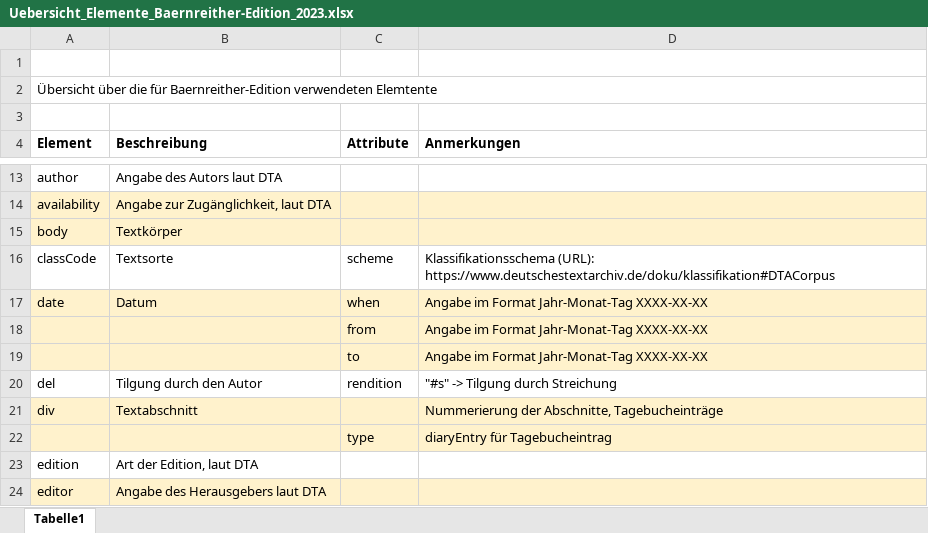
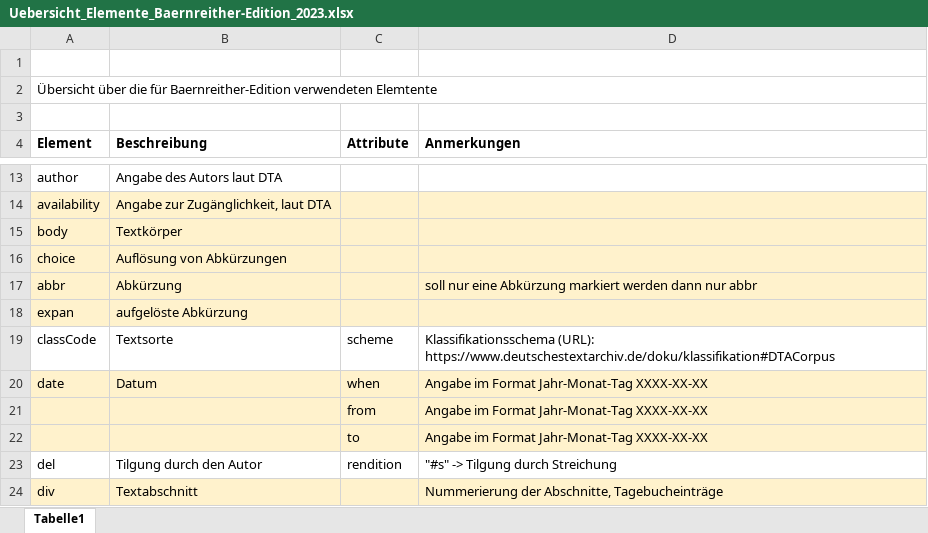
Before and after one commit to KfNGOe/baernreither-data, an Excel workbook: docs/Uebersicht_Elemente_Baernreither-Edition_2023.xlsx, sheet Tabelle1, drawn as a sheet; only a part is shown, gaps mark what is left out; the shorter side is filled out with more unchanged rows; values as stored, in another font and other column widths than the file's, no borders; the diff names each change by its address in the sheet, - before the commit and + after, or states it on an @@ line.

Commit message:
Korrekturen TB 8
Hauptsächlich Korrekturen Abkürzungen udn überflüssige, fehlende Leerzeichen.
Außerdem KOrrekturen Anführungszeichen und Apostrophe

```diff
--- a/docs/Uebersicht_Elemente_Baernreither-Edition_2023.xlsx (sheet Tabelle1)
+++ b/docs/Uebersicht_Elemente_Baernreither-Edition_2023.xlsx (sheet Tabelle1)
+row 16: choice | Auflösung von Abkürzungen
+row 17: abbr | Abkürzung |  | soll nur eine Abkürzung markiert werden dann nur abbr
+row 18: expan | aufgelöste Abkürzung
```
Also changed, not shown: 2 other files.
